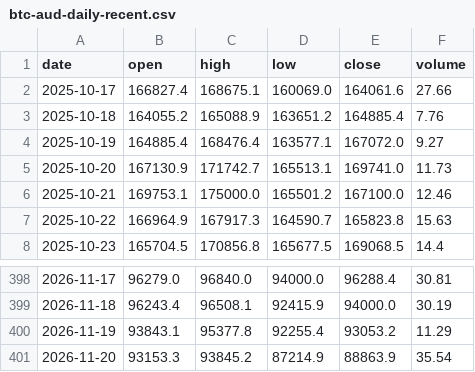
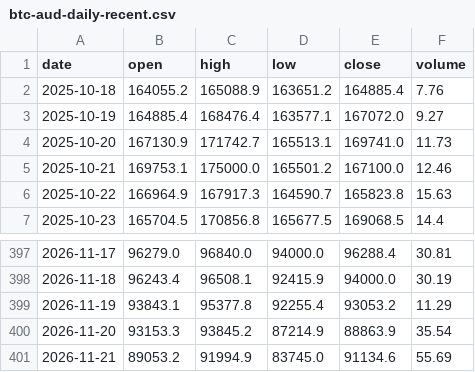
Before and after one commit to 42LUE/auto-trader, a CSV file: data/btc-aud-daily-recent.csv, drawn as a sheet; only a part is shown, gaps mark what is left out; removed rows and columns are numbered as before the commit, all else as after; the diff names each change by its address in the sheet, - before the commit and + after, or states it on an @@ line.

```diff
--- a/data/btc-aud-daily-recent.csv
+++ b/data/btc-aud-daily-recent.csv
-row 2: 2025-10-17 | 166827.4 | 168675.1 | 160069.0 | 164061.6 | 27.66
+row 401: 2026-11-21 | 89053.2 | 91994.9 | 83745.0 | 91134.6 | 55.69
```
Also changed, not shown: state/claude/equity.csv, state/rule/equity.csv, 6 other files.
